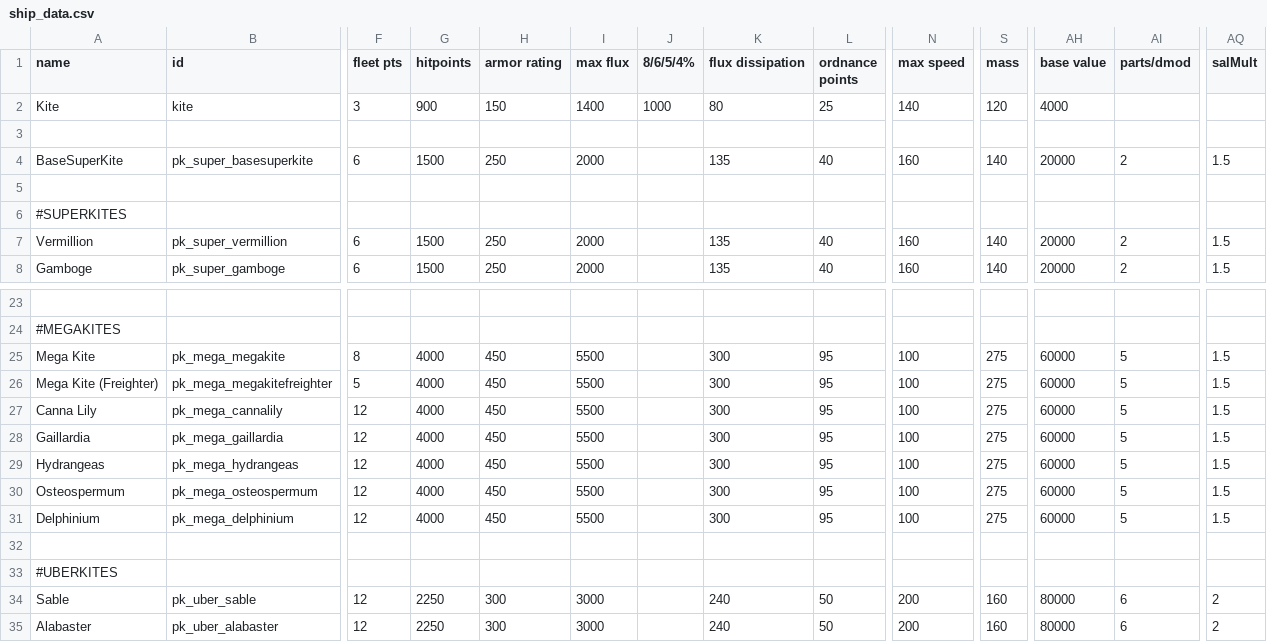
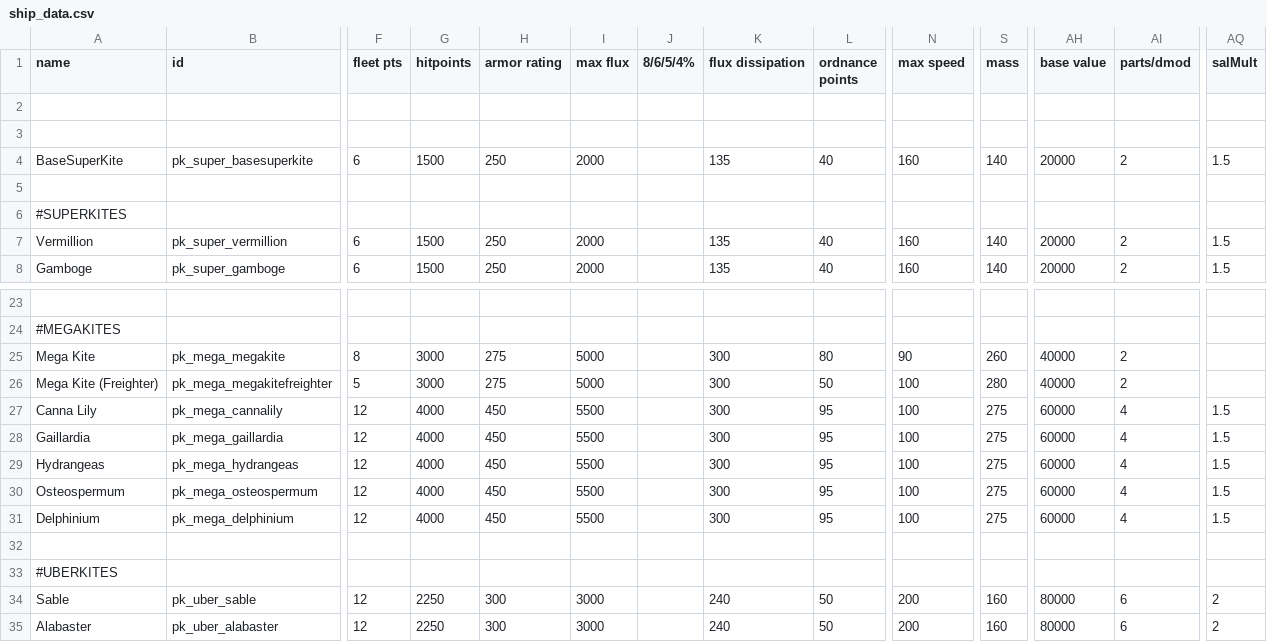
Before and after one commit to InsertSampleText/PrismaticKites, a CSV file: data/hulls/ship_data.csv, drawn as a sheet; only a part is shown, gaps mark what is left out; rows hold the shown columns only; the diff names each change by its address in the sheet, - before the commit and + after, or states it on an @@ line.

Commit message:
update
-adjusted stats for Mega Kite and Mega Kite Freighter
--lowered ordinance points, hull points, armor, max flux, top speed, d-mod cost, hull cost, crew sal mult,
-fixed KiteMissileOverhaul hullmod tooltip
-deleted extra osteospermum ship file
-fixed fatal crash when looking at Kite Ballistic Overhaul tooltip (can't have more than ten format specifiers :(. )
-removed duplicate Kite entry in the hull.csv

```diff
--- a/data/hulls/ship_data.csv
+++ b/data/hulls/ship_data.csv
-row 2: Kite | kite | 3 | 900 | 150 | 1400 | 1000 | 80 | 25 | 140 | 120 | 4000
+row 2: (empty)
-G25:G26 (hitpoints): 4000
+G25:G26 (hitpoints): 3000
-H25:H26 (armor rating): 450
+H25:H26 (armor rating): 275
-I25:I26 (max flux): 5500
+I25:I26 (max flux): 5000
-L25 (ordnance points): 95
+L25 (ordnance points): 80
-N25 (max speed): 100
+N25 (max speed): 90
-S25 (mass): 275
+S25 (mass): 260
-AH25:AH26 (base value): 60000
+AH25:AH26 (base value): 40000
-AI25:AI26 (parts/dmod): 5
+AI25:AI26 (parts/dmod): 2
-AQ25:AQ26 (salMult): 1.5
+AQ25:AQ26 (salMult): (empty)
-L26 (ordnance points): 95
+L26 (ordnance points): 50
-S26 (mass): 275
+S26 (mass): 280
-AI27:AI31 (parts/dmod): 5
+AI27:AI31 (parts/dmod): 4
```
Also changed, not shown: data/hullmods/hull_mods.csv, 4 other files.
